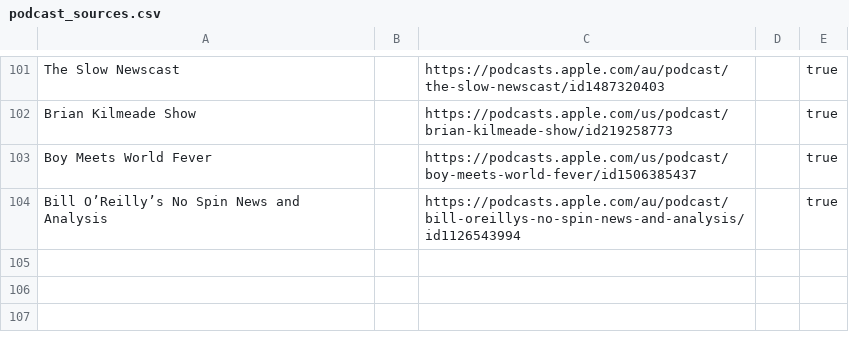
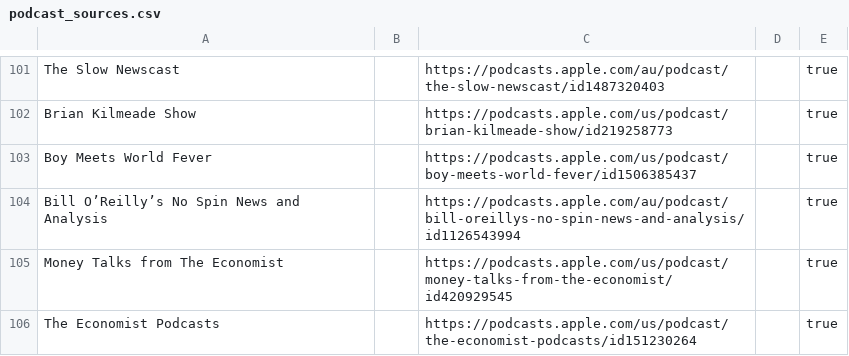
Before and after one commit to KenMercusLai/settings, a CSV file: podcast_sources.csv, drawn as a sheet; only a part is shown, gaps mark what is left out; the diff names each change by its address in the sheet, - before the commit and + after, or states it on an @@ line.

Commit message:
Update podcast_sources.csv

```diff
--- a/podcast_sources.csv
+++ b/podcast_sources.csv
+row 105: Money Talks from The Economist |  | https://podcasts.apple.com/us/podcast/money-talks-from-the-economist/id420929545 |  | true
+row 106: The Economist Podcasts |  | https://podcasts.apple.com/us/podcast/the-economist-podcasts/id151230264 |  | true
```
